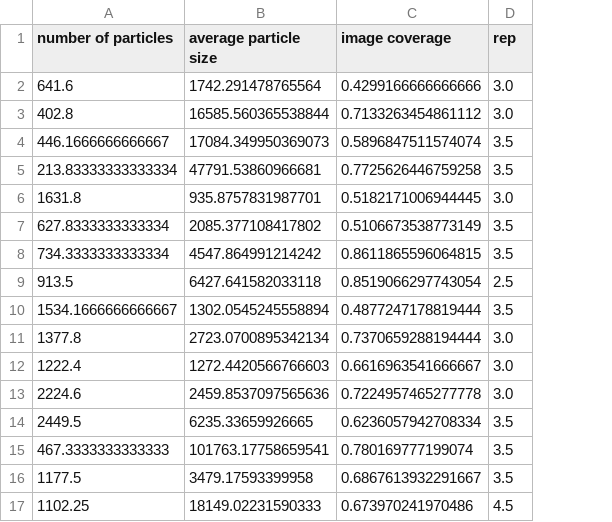
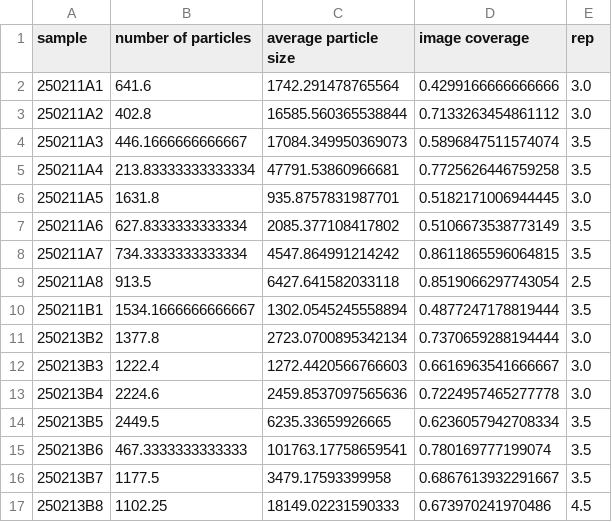
Before and after one commit to GarzonDiegoFEUP/image_analysis, a CSV file: data/results.csv, drawn as a sheet; the diff names each change by its address in the sheet, - before the commit and + after, or states it on an @@ line.

Commit message:
correct export of the results

```diff
--- a/data/results.csv
+++ b/data/results.csv
+column A (sample), rows 2-17: 250211A1 | 250211A2 | 250211A3 | 250211A4 | 250211A5 | 250211A6 | 250211A7 | 250211A8 | 250211B1 | 250213B2 | 250213B3 | 250213B4 | 250213B5 | 250213B6 | 250213B7 | 250213B8
```
Also changed, not shown: 1 other file.
